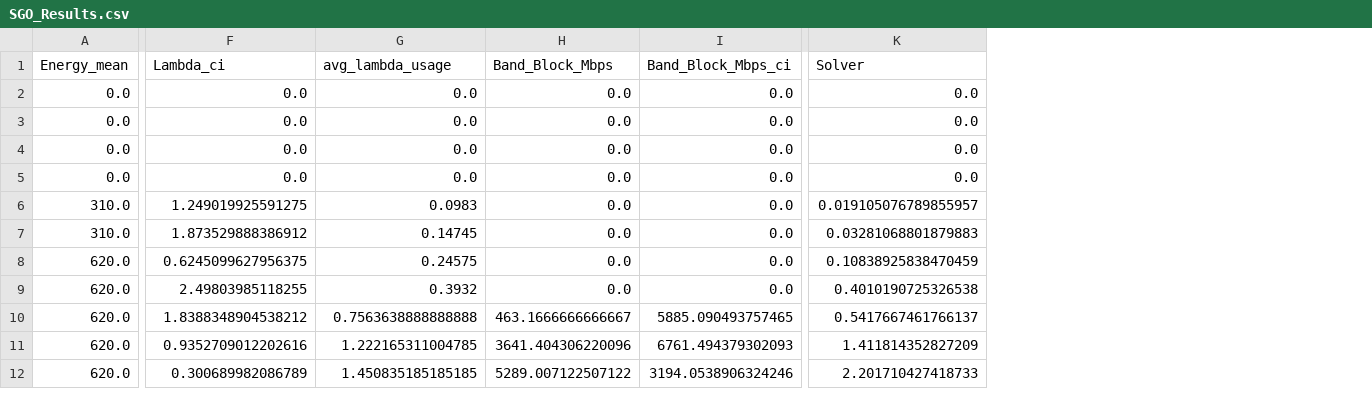
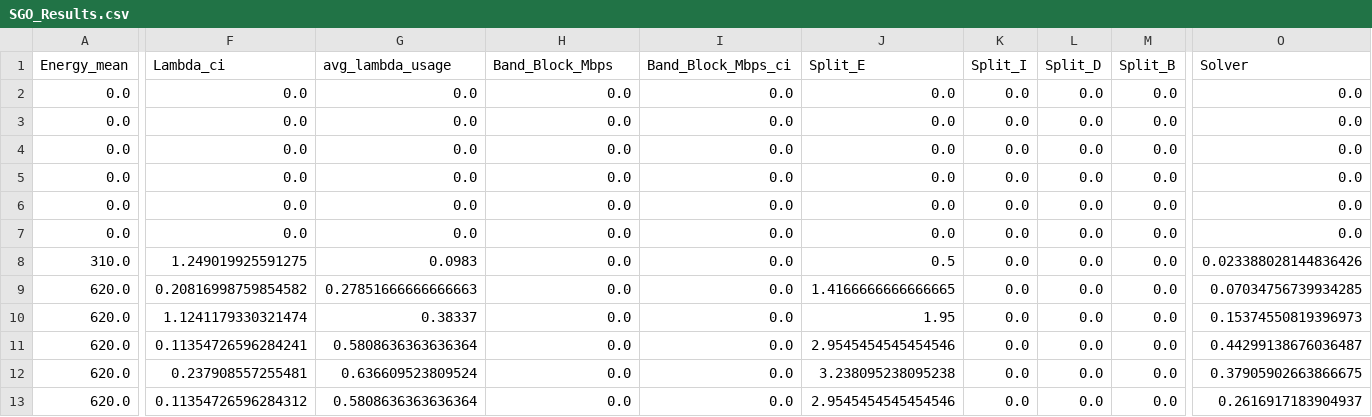
Before and after one commit to Matias6565/Dynamic_ILP-SGO_V1, a CSV file: SGO_Results.csv, drawn as a sheet; only a part is shown, gaps mark what is left out; removed rows and columns are numbered as before the commit, all else as after; rows hold the shown columns only; the diff covers the shown part only; the diff names each change by its address in the sheet, - before the commit and + after, or states it on an @@ line.

```diff
--- a/SGO_Results.csv
+++ b/SGO_Results.csv
+column J (Split_E), rows 2-5: all 0.0; rows 8-13: 0.5 | 1.4166666666666665 | 1.95 | 2.9545454545454546 | 3.238095238095238 | 2.9545454545454546
+column K (Split_I), rows 2-5: all 0.0; rows 8-13: all 0.0
+column L (Split_D), rows 2-5: all 0.0; rows 8-13: all 0.0
+column M (Split_B), rows 2-5: all 0.0; rows 8-13: all 0.0
+row 6: 0.0 | 0.0 | 0.0 | 0.0 | 0.0 | 0.0 | 0.0 | 0.0 | 0.0 | 0.0
+row 7: 0.0 | 0.0 | 0.0 | 0.0 | 0.0 | 0.0 | 0.0 | 0.0 | 0.0 | 0.0
-O8 (Solver): 0.019105076789855957
+O8 (Solver): 0.023388028144836426
-row 7: 310.0 | 1.873529888386912 | 0.14745 | 0.0 | 0.0 | 0.03281068801879883
-F9 (Lambda_ci): 0.6245099627956375
+F9 (Lambda_ci): 0.20816998759854582
-G9 (avg_lambda_usage): 0.24575
+G9 (avg_lambda_usage): 0.27851666666666663
-O9 (Solver): 0.10838925838470459
+O9 (Solver): 0.07034756739934285
-F10 (Lambda_ci): 2.49803985118255
+F10 (Lambda_ci): 1.1241179330321474
-G10 (avg_lambda_usage): 0.3932
+G10 (avg_lambda_usage): 0.38337
-O10 (Solver): 0.4010190725326538
+O10 (Solver): 0.15374550819396973
-F11 (Lambda_ci): 1.8388348904538212
+F11 (Lambda_ci): 0.11354726596284241
-G11 (avg_lambda_usage): 0.7563638888888888
+G11 (avg_lambda_usage): 0.5808636363636364
-H11 (Band_Block_Mbps): 463.1666666666667
+H11 (Band_Block_Mbps): 0.0
-I11 (Band_Block_Mbps_ci): 5885.090493757465
+I11 (Band_Block_Mbps_ci): 0.0
-O11 (Solver): 0.5417667461766137
+O11 (Solver): 0.44299138676036487
-F12 (Lambda_ci): 0.9352709012202616
+F12 (Lambda_ci): 0.237908557255481
-G12 (avg_lambda_usage): 1.222165311004785
+G12 (avg_lambda_usage): 0.636609523809524
-H12 (Band_Block_Mbps): 3641.404306220096
+H12 (Band_Block_Mbps): 0.0
-I12 (Band_Block_Mbps_ci): 6761.494379302093
+I12 (Band_Block_Mbps_ci): 0.0
-O12 (Solver): 1.411814352827209
+O12 (Solver): 0.37905902663866675
-F13 (Lambda_ci): 0.300689982086789
+F13 (Lambda_ci): 0.11354726596284312
-G13 (avg_lambda_usage): 1.450835185185185
+G13 (avg_lambda_usage): 0.5808636363636364
-H13 (Band_Block_Mbps): 5289.007122507122
+H13 (Band_Block_Mbps): 0.0
-I13 (Band_Block_Mbps_ci): 3194.0538906324246
+I13 (Band_Block_Mbps_ci): 0.0
-O13 (Solver): 2.201710427418733
+O13 (Solver): 0.2616917183904937
```
Also changed, not shown: 1 removed row and 58 edited cells elsewhere in this file, 7 other files.
